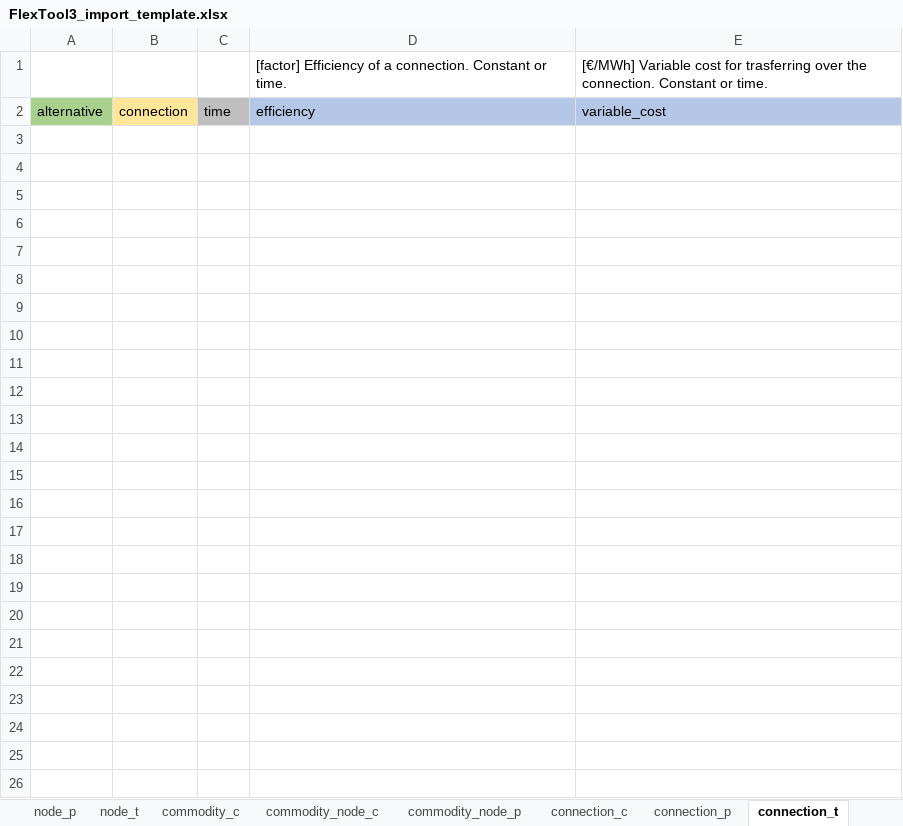
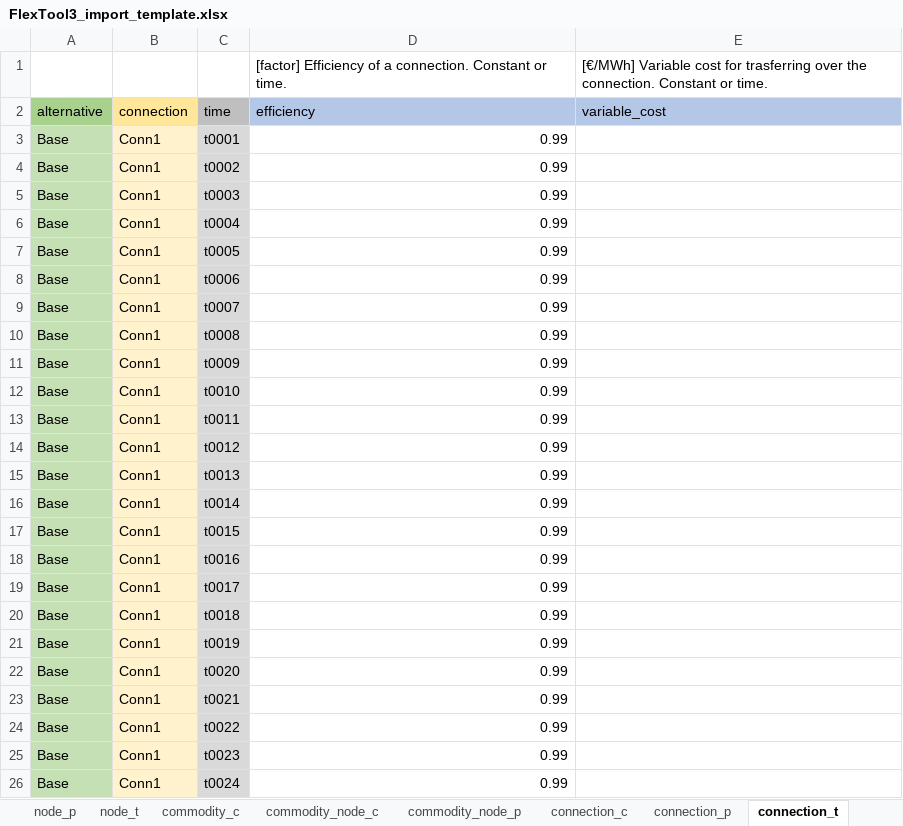
Before and after one commit to irena-flextool/flextool, an Excel workbook: FlexTool3_import_template.xlsx, sheet connection_t, drawn as a sheet; values as stored, in another font and other column widths than the file's, no borders; the diff names each change by its address in the sheet, - before the commit and + after, or states it on an @@ line.

```diff
--- a/FlexTool3_import_template.xlsx (sheet connection_t)
+++ b/FlexTool3_import_template.xlsx (sheet connection_t)
+row 3: Base | Conn1 | t0001 | 0.99
+row 4: Base | Conn1 | t0002 | 0.99
+row 5: Base | Conn1 | t0003 | 0.99
+row 6: Base | Conn1 | t0004 | 0.99
+row 7: Base | Conn1 | t0005 | 0.99
+row 8: Base | Conn1 | t0006 | 0.99
+row 9: Base | Conn1 | t0007 | 0.99
+row 10: Base | Conn1 | t0008 | 0.99
+row 11: Base | Conn1 | t0009 | 0.99
+row 12: Base | Conn1 | t0010 | 0.99
+row 13: Base | Conn1 | t0011 | 0.99
+row 14: Base | Conn1 | t0012 | 0.99
+row 15: Base | Conn1 | t0013 | 0.99
+row 16: Base | Conn1 | t0014 | 0.99
+row 17: Base | Conn1 | t0015 | 0.99
+row 18: Base | Conn1 | t0016 | 0.99
+row 19: Base | Conn1 | t0017 | 0.99
+row 20: Base | Conn1 | t0018 | 0.99
+row 21: Base | Conn1 | t0019 | 0.99
+row 22: Base | Conn1 | t0020 | 0.99
+row 23: Base | Conn1 | t0021 | 0.99
+row 24: Base | Conn1 | t0022 | 0.99
+row 25: Base | Conn1 | t0023 | 0.99
+row 26: Base | Conn1 | t0024 | 0.99
```
Also changed, not shown: sheet node_t, sheet commodity_node_p, sheet node_p, sheet profile_t, sheet node_c, sheet commodity_c, 2 more sheets, 3 other files.
